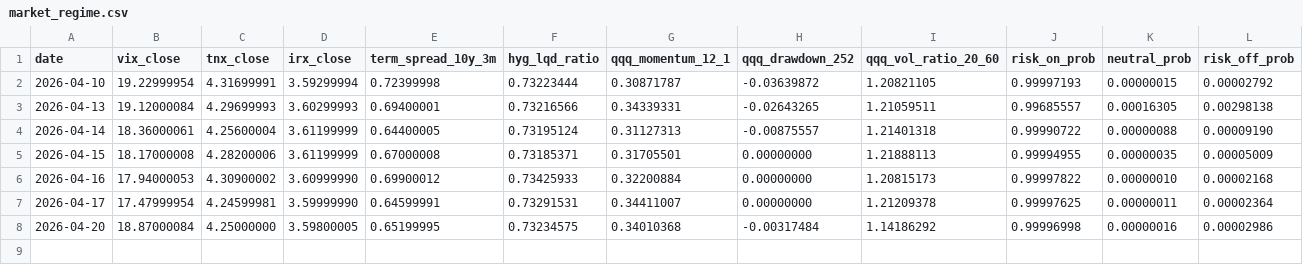
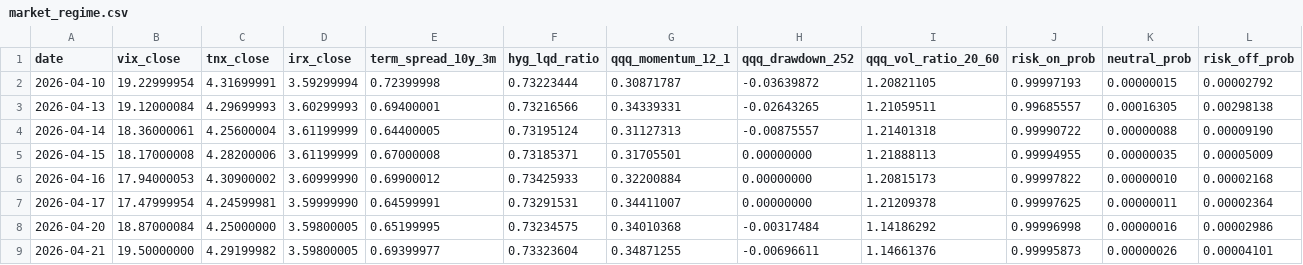
Before and after one commit to kyu6545-dot/mypage2, a CSV file: openbb-data-pipeline/data/market_regime.csv, drawn as a sheet; only a part is shown; rows hold the shown columns only; the diff names each change by its address in the sheet, - before the commit and + after, or states it on an @@ line.

```diff
--- a/openbb-data-pipeline/data/market_regime.csv
+++ b/openbb-data-pipeline/data/market_regime.csv
+row 9: 2026-04-21 | 19.50000000 | 4.29199982 | 3.59800005 | 0.69399977 | 0.73323604 | 0.34871255 | -0.00696611 | 1.14661376 | 0.99995873 | 0.00000026 | 0.00004101
```
Also changed, not shown: openbb-data-pipeline/data/universe.csv, 3 other files.
